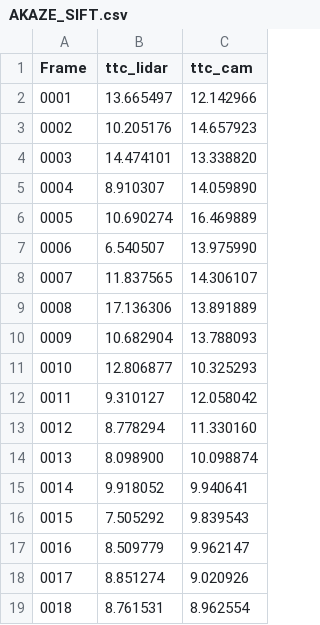
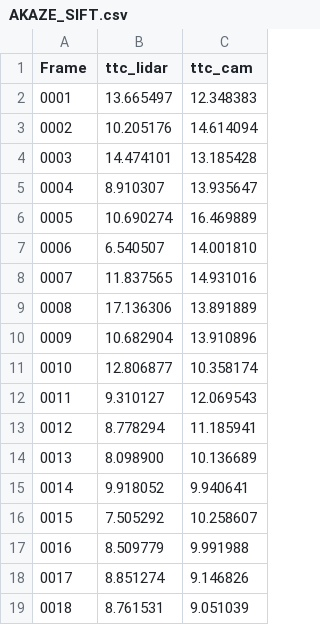
Before and after one commit to TrumThuyLoi/SFND_3D_Object_Tracking, a CSV file: dat/tracked_data/AKAZE_SIFT.csv, drawn as a sheet.

```diff
--- a/dat/tracked_data/AKAZE_SIFT.csv
+++ b/dat/tracked_data/AKAZE_SIFT.csv
@@ -1,19 +1,19 @@
 Frame,ttc_lidar,ttc_cam
-0001,13.665497,12.142966
-0002,10.205176,14.657923
-0003,14.474101,13.338820
-0004,8.910307,14.059890
+0001,13.665497,12.348383
+0002,10.205176,14.614094
+0003,14.474101,13.185428
+0004,8.910307,13.935647
 0005,10.690274,16.469889
-0006,6.540507,13.975990
-0007,11.837565,14.306107
+0006,6.540507,14.001810
+0007,11.837565,14.931016
 0008,17.136306,13.891889
-0009,10.682904,13.788093
-0010,12.806877,10.325293
-0011,9.310127,12.058042
-0012,8.778294,11.330160
-0013,8.098900,10.098874
+0009,10.682904,13.910896
+0010,12.806877,10.358174
+0011,9.310127,12.069543
+0012,8.778294,11.185941
+0013,8.098900,10.136689
 0014,9.918052,9.940641
-0015,7.505292,9.839543
-0016,8.509779,9.962147
-0017,8.851274,9.020926
-0018,8.761531,8.962554
+0015,7.505292,10.258607
+0016,8.509779,9.991988
+0017,8.851274,9.146826
+0018,8.761531,9.051039
```
Also changed, not shown: dat/tracked_data/BRISK_SIFT.csv, dat/tracked_data/FAST_SIFT.csv, 30 other files.
